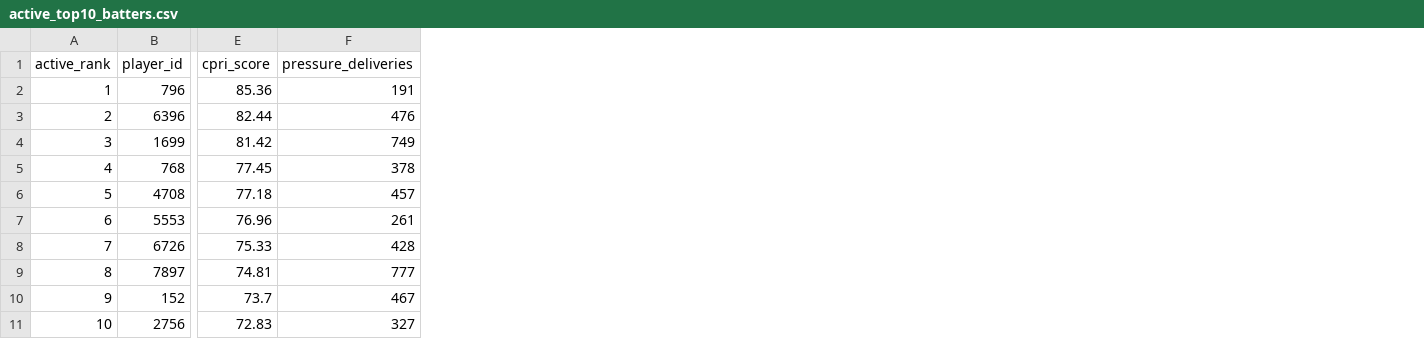
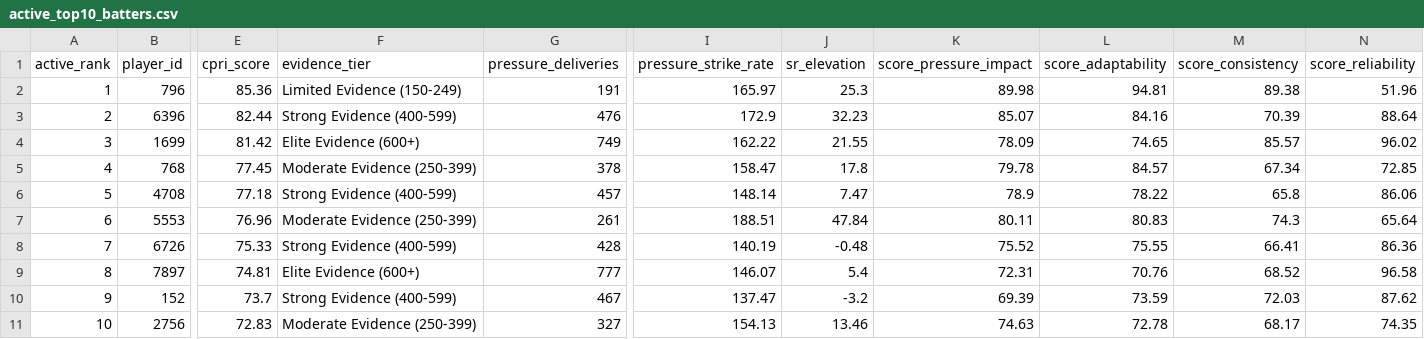
Before and after one commit to CodePraneesh/SuperRR, a CSV file: output/eligibility/active_top10_batters.csv, drawn as a sheet; only a part is shown, gaps mark what is left out; the diff names each change by its address in the sheet, - before the commit and + after, or states it on an @@ line.

Commit message:
feat(active): add full active T20 player rankings (batters, bowlers, all-rounders) and API route

```diff
--- a/output/eligibility/active_top10_batters.csv
+++ b/output/eligibility/active_top10_batters.csv
+column F (evidence_tier), rows 2-11: Limited Evidence (150-249) | Strong Evidence (400-599) | Elite Evidence (600+) | Moderate Evidence (250-399) | Strong Evidence (400-599) | Moderate Evidence (250-399) | Strong Evidence (400-599) | Elite Evidence (600+) | Strong Evidence (400-599) | Moderate Evidence (250-399)
+column I (pressure_strike_rate), rows 2-11: 165.97 | 172.9 | 162.22 | 158.47 | 148.14 | 188.51 | 140.19 | 146.07 | 137.47 | 154.13
+column J (sr_elevation), rows 2-11: 25.3 | 32.23 | 21.55 | 17.8 | 7.47 | 47.84 | -0.48 | 5.4 | -3.2 | 13.46
+column K (score_pressure_impact), rows 2-11: 89.98 | 85.07 | 78.09 | 79.78 | 78.9 | 80.11 | 75.52 | 72.31 | 69.39 | 74.63
+column L (score_adaptability), rows 2-11: 94.81 | 84.16 | 74.65 | 84.57 | 78.22 | 80.83 | 75.55 | 70.76 | 73.59 | 72.78
+column M (score_consistency), rows 2-11: 89.38 | 70.39 | 85.57 | 67.34 | 65.8 | 74.3 | 66.41 | 68.52 | 72.03 | 68.17
+column N (score_reliability), rows 2-11: 51.96 | 88.64 | 96.02 | 72.85 | 86.06 | 65.64 | 86.36 | 96.58 | 87.62 | 74.35
```
Also changed, not shown: output/eligibility/active_top10_bowlers.csv, 8 other files.
